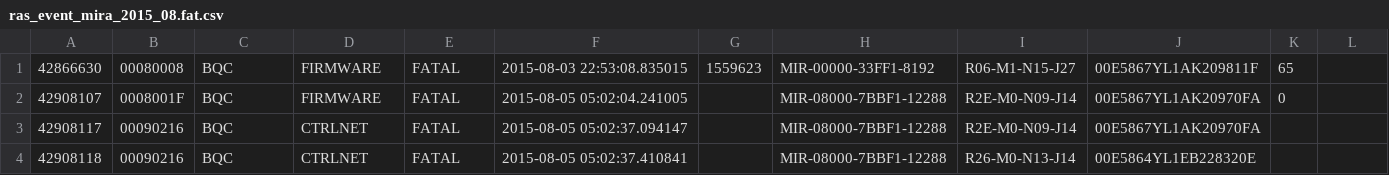
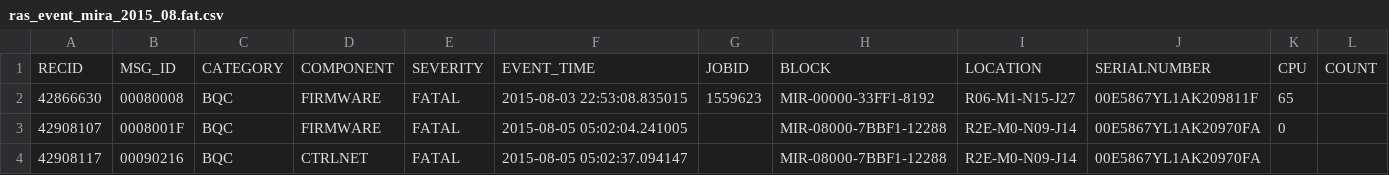
Before and after one commit to hguo/LaValse, a CSV file: client/ras_event_mira_2015_08.fat.csv, drawn as a sheet; only a part is shown; the shorter side is filled out with more unchanged rows; rows hold the shown columns only; the diff names each change by its address in the sheet, - before the commit and + after, or states it on an @@ line.

Commit message:
WIP: mira midplane location

```diff
--- a/client/ras_event_mira_2015_08.fat.csv
+++ b/client/ras_event_mira_2015_08.fat.csv
+row 1: RECID | MSG_ID | CATEGORY | COMPONENT | SEVERITY | EVENT_TIME | JOBID | BLOCK | LOCATION | SERIALNUMBER | CPU | COUNT
```
Also changed, not shown: 4 other files.
